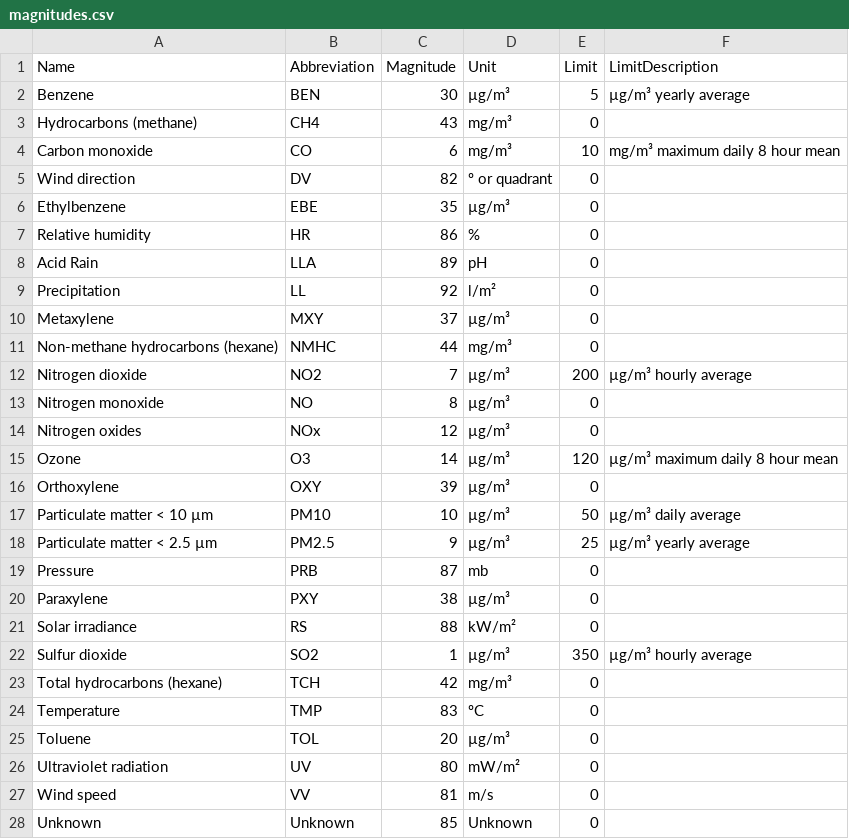
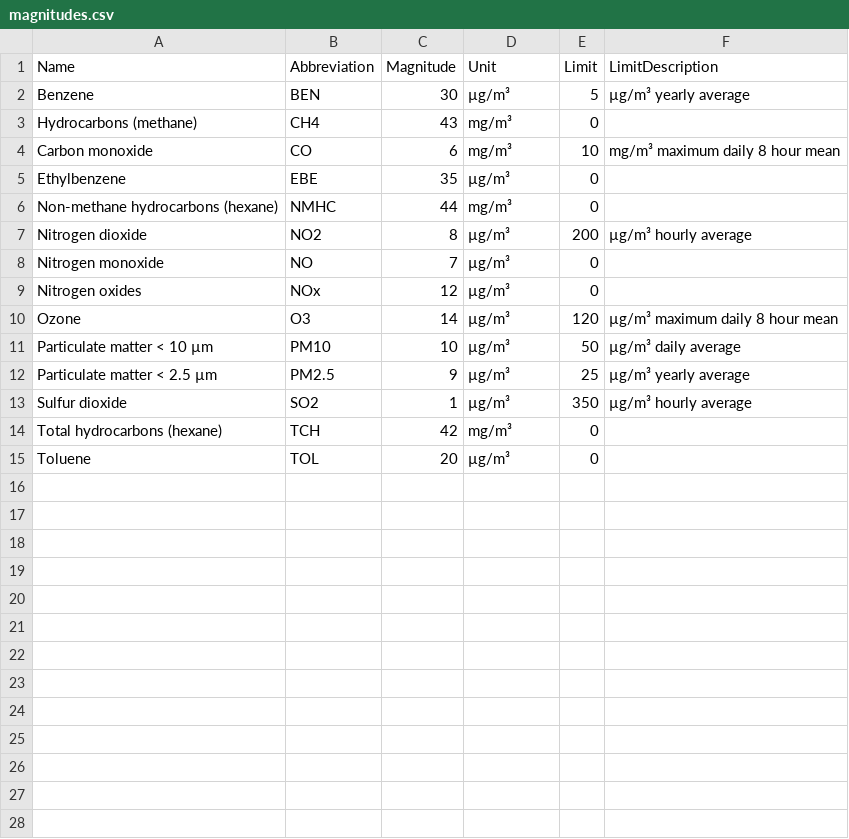
Before and after one commit to nramon/MadridAirQuality, a CSV file: data/magnitudes.csv, drawn as a sheet.

Commit message:
Update the datasets with madrid.air.

```diff
--- a/data/magnitudes.csv
+++ b/data/magnitudes.csv
@@ -4,25 +4,12 @@ Hydrocarbons (methane),CH4,43,mg/m³,0,
 Carbon monoxide,CO,6,mg/m³,10,mg/m³ maximum daily 8 hour mean
-Wind direction,DV,82,º or quadrant,0,
 Ethylbenzene,EBE,35,µg/m³,0,
-Relative humidity,HR,86,%,0,
-Acid Rain,LLA,89,pH,0,
-Precipitation,LL,92,l/m²,0,
-Metaxylene,MXY,37,µg/m³,0,
 Non-methane hydrocarbons (hexane),NMHC,44,mg/m³,0,
-Nitrogen dioxide,NO2,7,µg/m³,200,µg/m³ hourly average
-Nitrogen monoxide,NO,8,µg/m³,0,
+Nitrogen dioxide,NO2,8,µg/m³,200,µg/m³ hourly average
+Nitrogen monoxide,NO,7,µg/m³,0,
 Nitrogen oxides,NOx,12,µg/m³,0,
 Ozone,O3,14,µg/m³,120,µg/m³ maximum daily 8 hour mean
-Orthoxylene,OXY,39,µg/m³,0,
 Particulate matter < 10 µm,PM10,10,µg/m³,50,µg/m³ daily average
 Particulate matter < 2.5 µm,PM2.5,9,µg/m³,25,µg/m³ yearly average
-Pressure,PRB,87,mb,0,
-Paraxylene,PXY,38,µg/m³,0,
-Solar irradiance,RS,88,kW/m²,0,
 Sulfur dioxide,SO2,1,µg/m³,350,µg/m³ hourly average
 Total hydrocarbons (hexane),TCH,42,mg/m³,0,
-Temperature,TMP,83,ºC,0,
 Toluene,TOL,20,µg/m³,0,
-Ultraviolet radiation,UV,80,mW/m²,0,
-Wind speed,VV,81,m/s,0,
-Unknown,Unknown,85,Unknown,0,
```
Also changed, not shown: 29 other files.
